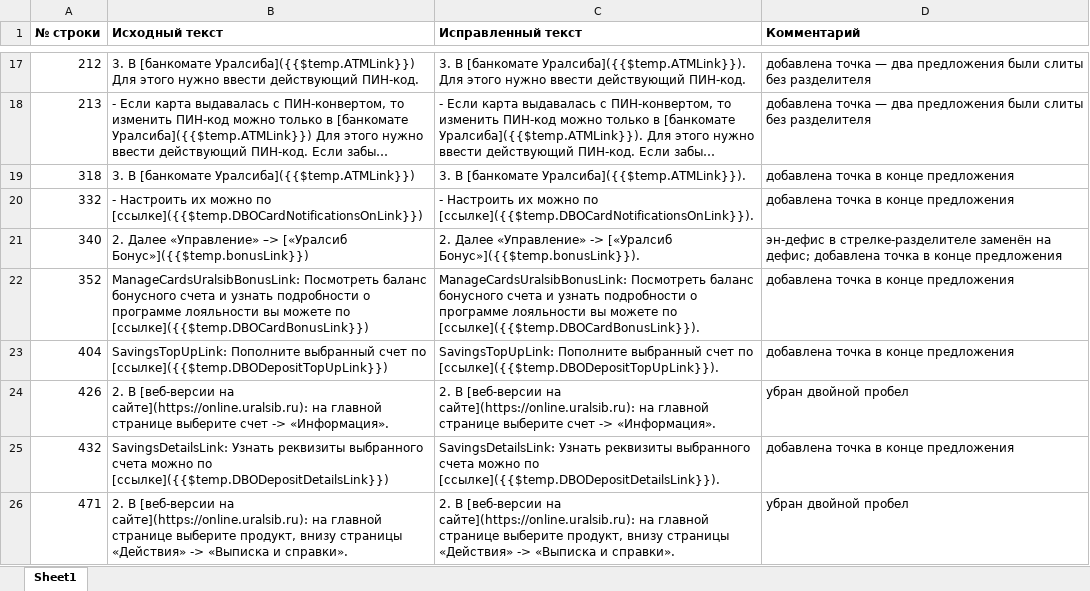
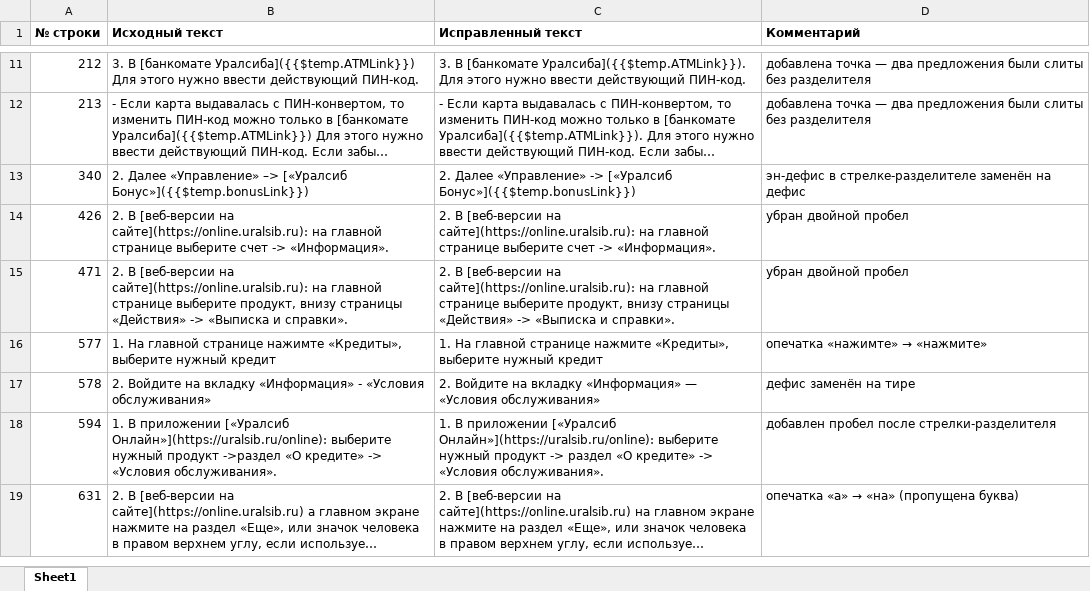
Before and after one commit to ThreeHeadInSpace/Work1, an Excel workbook: themes/mobileAppNavigation.xlsx, sheet Sheet1, drawn as a sheet; only a part is shown, gaps mark what is left out; the shorter side is filled out with more unchanged rows; long unchanged cells end in …; values as stored, in another font and other column widths than the file's, no borders; removed rows and columns are numbered as before the commit, all else as after; the diff covers the shown part only; the diff names each change by its address in the sheet, - before the commit and + after, or states it on an @@ line.

```diff
--- a/themes/mobileAppNavigation.xlsx (sheet Sheet1)
+++ b/themes/mobileAppNavigation.xlsx (sheet Sheet1)
-row 19: 318 | 3. В [банкомате Уралсиба]({{$temp.ATMLink}}) | 3. В [банкомате Уралсиба]({{$temp.ATMLink}}). | добавлена точка в конце предложения
-row 20: 332 | - Настроить их можно по [ссылке]({{$temp.DBOCardNotificationsOnLink}}) | - Настроить их можно по [ссылке]({{$temp.DBOCardNotificationsOnLink}}). | добавлена точка в конце предложения
-C13 (Исправленный текст): …-> [«Уралсиб Бонус»]({{$temp.bonusLink}}).
+C13 (Исправленный текст): …-> [«Уралсиб Бонус»]({{$temp.bonusLink}})
-D13 (Комментарий): …заменён на дефис; добавлена точка в конце предложения
+D13 (Комментарий): …заменён на дефис
-row 22: 352 | ManageCardsUralsibBonusLink: Посмотреть баланс бонусного счета и узнать подробности о программе лояльности вы можете по [ссылке]({{$temp.DBOCardBonusLink}}) | ManageCardsUralsibBonusLink: Посмотреть баланс бонусного счета и узнать подробности о программе лояльности вы можете по [ссылке]({{$temp.DBOCardBonusLink}}). | добавлена точка в конце предложения
-row 23: 404 | SavingsTopUpLink: Пополните выбранный счет по [ссылке]({{$temp.DBODepositTopUpLink}}) | SavingsTopUpLink: Пополните выбранный счет по [ссылке]({{$temp.DBODepositTopUpLink}}). | добавлена точка в конце предложения
-row 25: 432 | SavingsDetailsLink: Узнать реквизиты выбранного счета можно по [ссылке]({{$temp.DBODepositDetailsLink}}) | SavingsDetailsLink: Узнать реквизиты выбранного счета можно по [ссылке]({{$temp.DBODepositDetailsLink}}). | добавлена точка в конце предложения
```
Also changed, not shown: 11 removed rows elsewhere in this sheet, themes/cardsConsultation.xlsx, themes/creditCards.xlsx, 37 other files.
